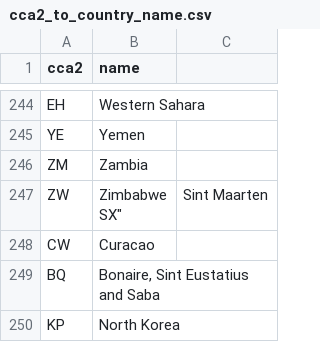
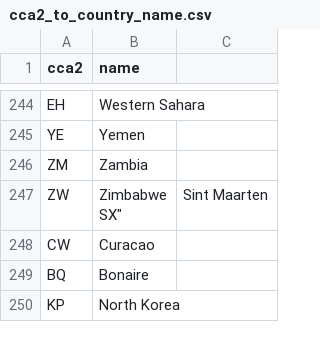
Before and after one commit to mishguruorg/angular-timezone-selector, a CSV file: data/cca2_to_country_name.csv, drawn as a sheet; only a part is shown, gaps mark what is left out.

```diff
--- a/data/cca2_to_country_name.csv
+++ b/data/cca2_to_country_name.csv
@@ -249,3 +249,3 @@
 "CW","Curacao"
-"BQ","Bonaire, Sint Eustatius and Saba"
+"BQ","Bonaire"
 "KP","North Korea"
```
Also changed, not shown: 4 other files.
